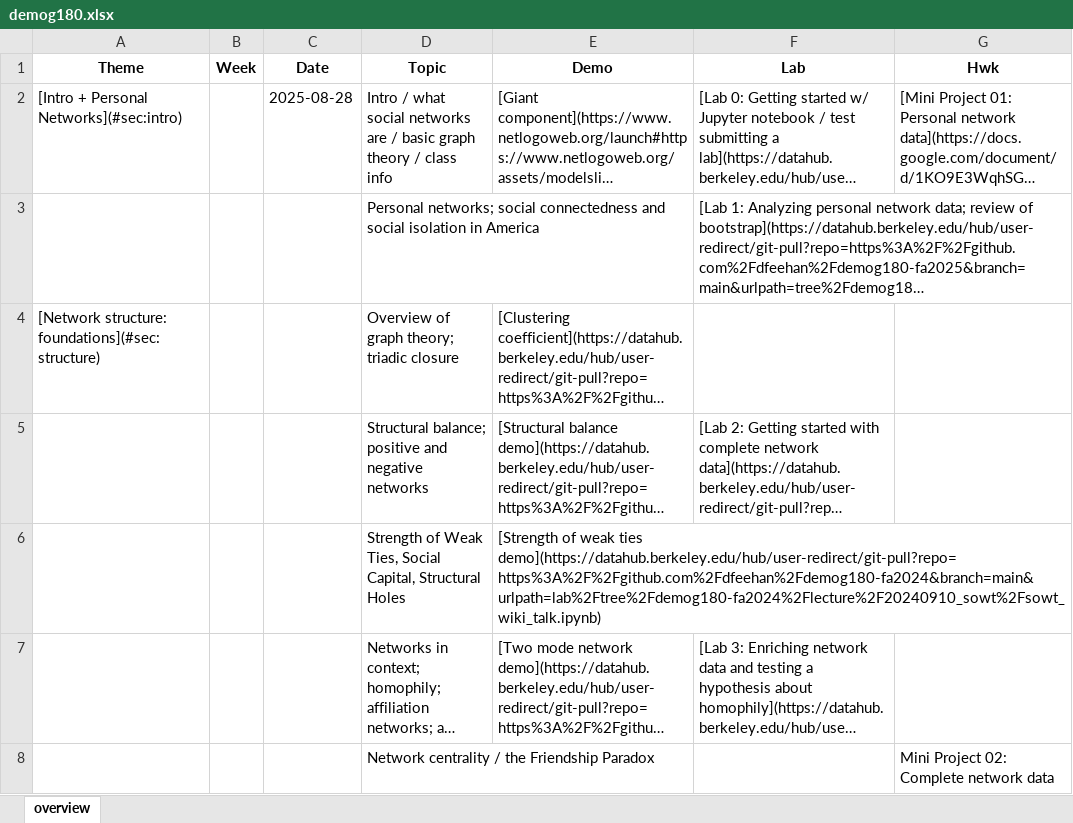
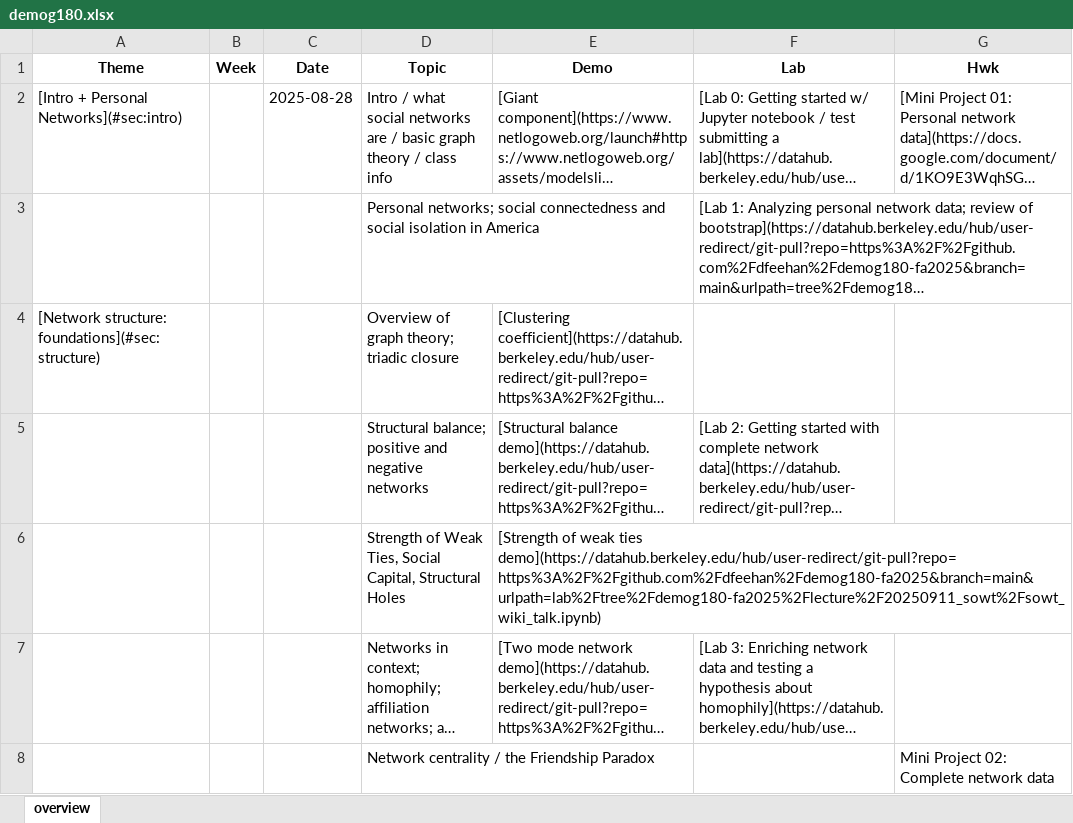
Before and after one commit to dfeehan/demog180-fa2025, an Excel workbook: demog180-syllabus/demog180.xlsx, sheet overview, drawn as a sheet; only a part is shown; long unchanged cells end in …; values as stored, in another font and other column widths than the file's, no borders; the diff names each change by its address in the sheet, - before the commit and + after, or states it on an @@ line.

Commit message:
add link to tomorrow's lecture demo

```diff
--- a/demog180-syllabus/demog180.xlsx (sheet overview)
+++ b/demog180-syllabus/demog180.xlsx (sheet overview)
-E6 (Demo): …weak ties demo](https://datahub.berkeley.edu/hub/user-redirect/git-pull?repo=https%3A%2F%2Fgithub.com%2Fdfeehan%2Fdemog180-fa2024&branch=main&urlpath=lab%2Ftree%2Fdemog180-fa2024%2Flecture%2F20240910_sowt%2Fsowt_wiki_talk.ipynb)
+E6 (Demo): …weak ties demo](https://datahub.berkeley.edu/hub/user-redirect/git-pull?repo=https%3A%2F%2Fgithub.com%2Fdfeehan%2Fdemog180-fa2025&branch=main&urlpath=lab%2Ftree%2Fdemog180-fa2025%2Flecture%2F20250911_sowt%2Fsowt_wiki_talk.ipynb)
```
